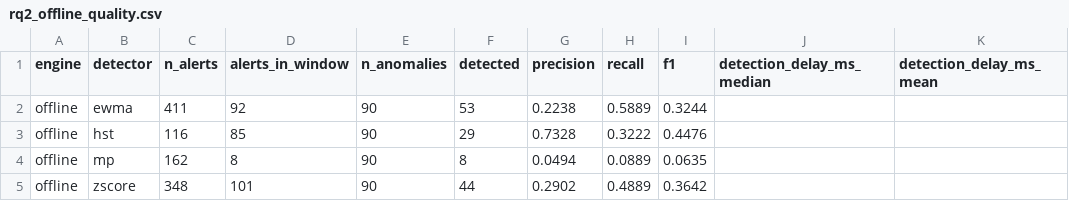
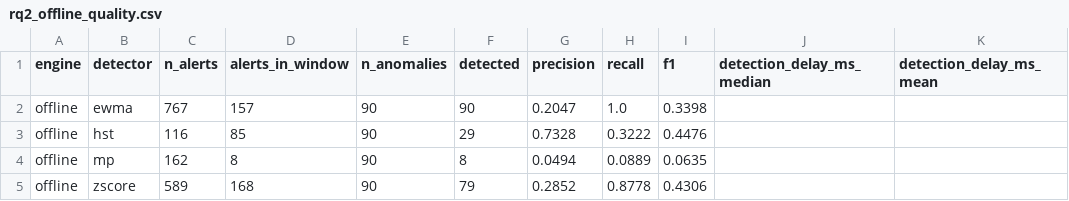
Before and after one commit to thanhmai2403/p3-streaming, a CSV file: results/summary/rq2_offline_quality.csv, drawn as a sheet; only a part is shown; the diff names each change by its address in the sheet, - before the commit and + after, or states it on an @@ line.

```diff
--- a/results/summary/rq2_offline_quality.csv
+++ b/results/summary/rq2_offline_quality.csv
-C2 (n_alerts): 411
+C2 (n_alerts): 767
-D2 (alerts_in_window): 92
+D2 (alerts_in_window): 157
-F2 (detected): 53
+F2 (detected): 90
-G2 (precision): 0.2238
+G2 (precision): 0.2047
-H2 (recall): 0.5889
+H2 (recall): 1.0
-I2 (f1): 0.3244
+I2 (f1): 0.3398
-C5 (n_alerts): 348
+C5 (n_alerts): 589
-D5 (alerts_in_window): 101
+D5 (alerts_in_window): 168
-F5 (detected): 44
+F5 (detected): 79
-G5 (precision): 0.2902
+G5 (precision): 0.2852
-H5 (recall): 0.4889
+H5 (recall): 0.8778
-I5 (f1): 0.3642
+I5 (f1): 0.4306
```
Also changed, not shown: 14 other files.
